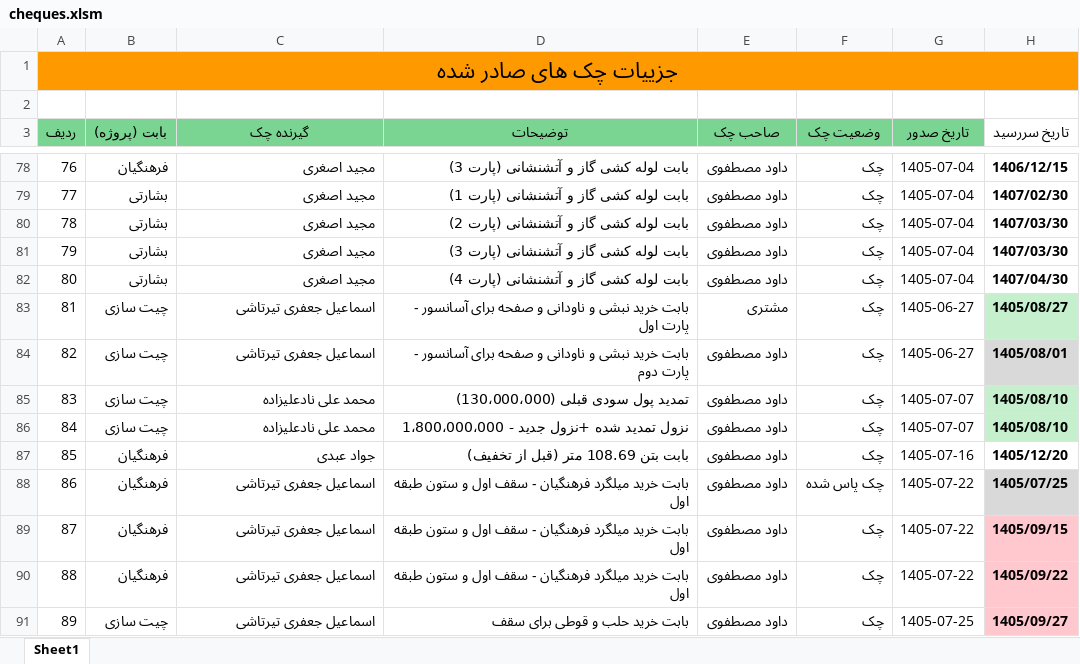
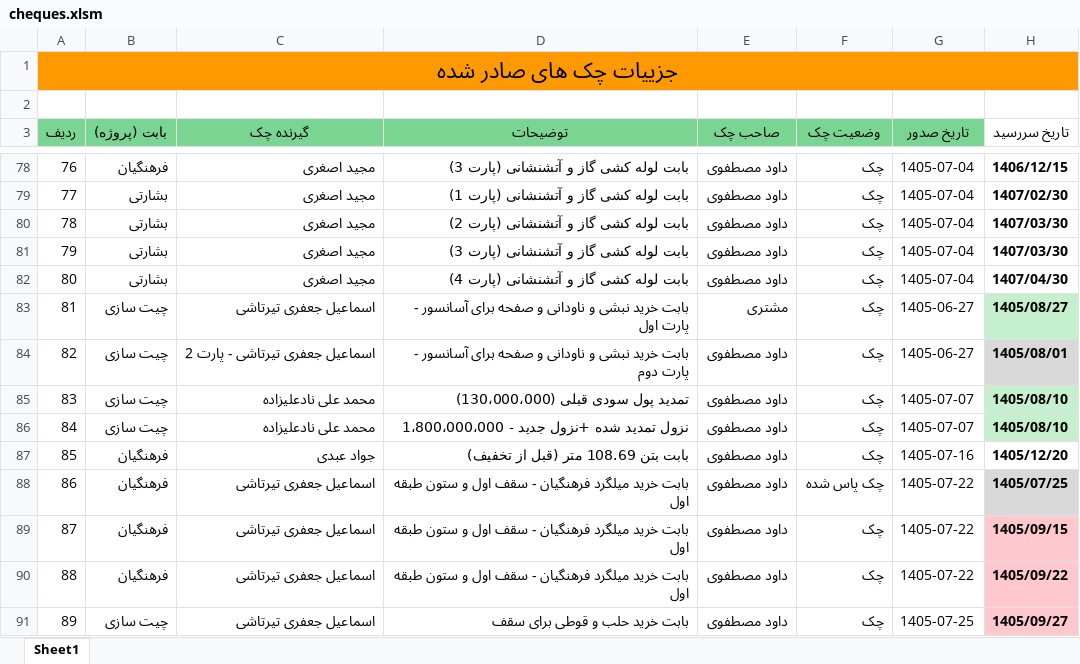
Before and after one commit to mostafavim1990/sadabad-team, an Excel workbook: report/cheques/cheques.xlsm, sheet Sheet1, drawn as a sheet; only a part is shown, gaps mark what is left out; values as stored, in another font and other column widths than the file's, no borders; conditional formats not drawn; the diff names each change by its address in the sheet, - before the commit and + after, or states it on an @@ line.

Commit message:
new cheque data

```diff
--- a/report/cheques/cheques.xlsm (sheet Sheet1)
+++ b/report/cheques/cheques.xlsm (sheet Sheet1)
-C84 (گیرنده چک): اسماعیل جعفری تیرتاشی
+C84 (گیرنده چک): اسماعیل جعفری تیرتاشی - پارت 2
```
Also changed, not shown: 4 other files.
